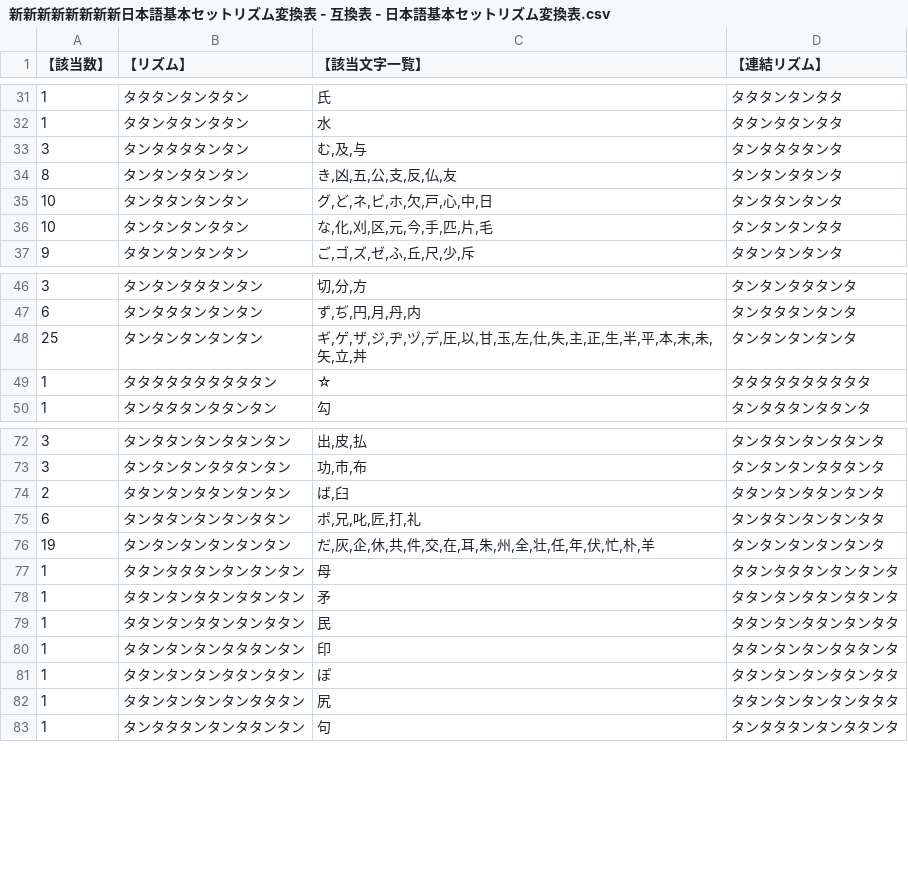
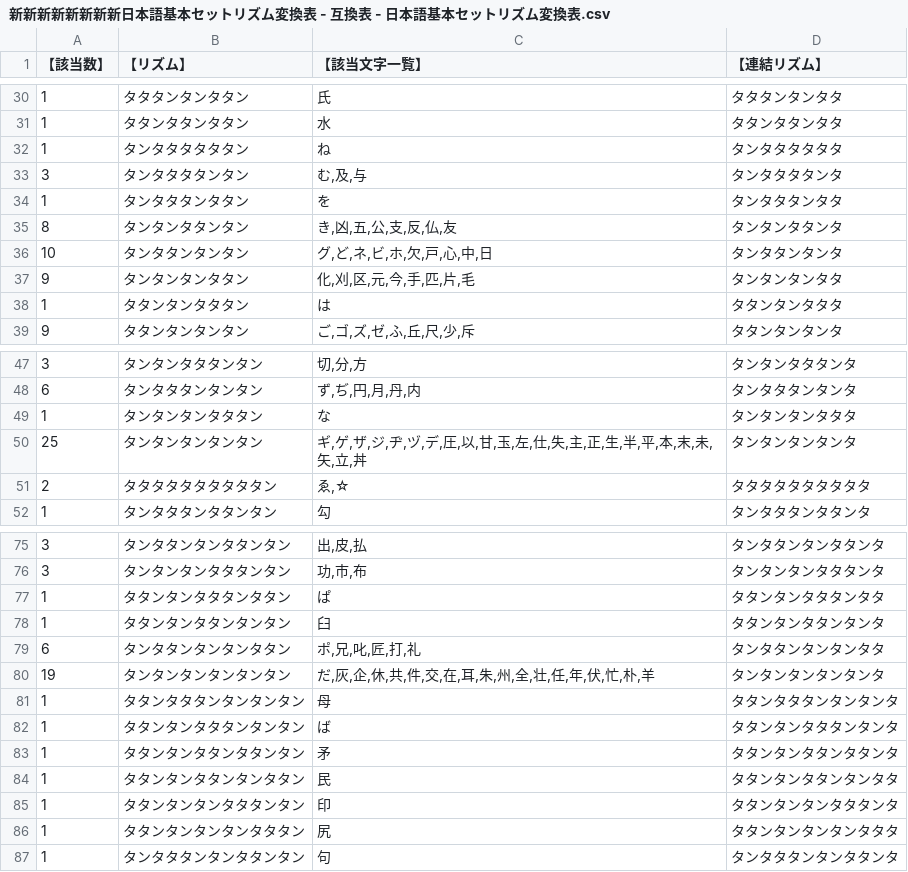
Before and after one commit to Yuisena/y, a CSV file: 新新新新新新新新日本語基本セットリズム変換表 - 互換表 - 日本語基本セットリズム変換表.csv, drawn as a sheet; only a part is shown, gaps mark what is left out; the diff covers the shown part only.

```diff
--- a/新新新新新新新新日本語基本セットリズム変換表 - 互換表 - 日本語基本セットリズム変換表.csv
+++ b/新新新新新新新新日本語基本セットリズム変換表 - 互換表 - 日本語基本セットリズム変換表.csv
@@ -32,6 +31,9 @@
 1,タタンタタンタタン,水,タタンタタンタタ
+1,タンタタタタタタン,ね,タンタタタタタタ
 3,タンタタタタンタン,"む,及,与",タンタタタタンタ
+1,タンタタタンタタン,を,タンタタタンタタ
 8,タンタンタタンタン,"き,凶,五,公,支,反,仏,友",タンタンタタンタ
 10,タンタタンタンタン,"グ,ど,ネ,ビ,ホ,欠,戸,心,中,日",タンタタンタンタ
-10,タンタンタンタタン,"な,化,刈,区,元,今,手,匹,片,毛",タンタンタンタタ
+9,タンタンタンタタン,"化,刈,区,元,今,手,匹,片,毛",タンタンタンタタ
+1,タタンタンタタタン,は,タタンタンタタタ
 9,タタンタンタンタン,"ご,ゴ,ズ,ゼ,ふ,丘,尺,少,斥",タタンタンタンタ
@@ -47,4 +48,5 @@
 6,タンタタタンタンタン,"ず,ぢ,円,月,丹,内",タンタタタンタンタ
+1,タンタンタンタタタン,な,タンタンタンタタタ
 25,タンタンタンタンタン,"ギ,ゲ,ザ,ジ,ヂ,ヅ,デ,圧,以,甘,玉,左,仕,失,主,正,生,半,平,本,末,未,矢,立,丼",タンタンタンタンタ
-1,タタタタタタタタタタン,☆,タタタタタタタタタタ
+2,タタタタタタタタタタン,"ゑ,☆",タタタタタタタタタタ
 1,タンタタタンタタンタン,勾,タンタタタンタタンタ
@@ -73,3 +76,4 @@
 3,タンタンタンタタタンタン,"功,市,布",タンタンタンタタタンタ
-2,タタンタンタタンタンタン,"ば,臼",タタンタンタタンタンタ
+1,タタンタンタタタンタタン,ぱ,タタンタンタタタンタタ
+1,タタンタンタタンタンタン,臼,タタンタンタタンタンタ
 6,タンタタンタンタンタタン,"ポ,兄,叱,匠,打,礼",タンタタンタンタンタタ
@@ -77,2 +81,3 @@
 1,タタンタタタンタンタンタン,母,タタンタタタンタンタンタ
+1,タタンタンタタタンタンタン,ば,タタンタンタタタンタンタ
 1,タタンタンタタンタタンタン,矛,タタンタンタタンタタンタ
@@ -80,3 +85,2 @@
 1,タタンタンタンタタタンタン,印,タタンタンタンタタタンタ
-1,タタンタンタンタタンタタン,ぽ,タタンタンタンタタンタタ
 1,タタンタンタンタンタタタン,尻,タタンタンタンタンタタタ
```
Also changed, not shown: 3 added rows, 4 removed rows and 32 edited cells elsewhere in this file.
